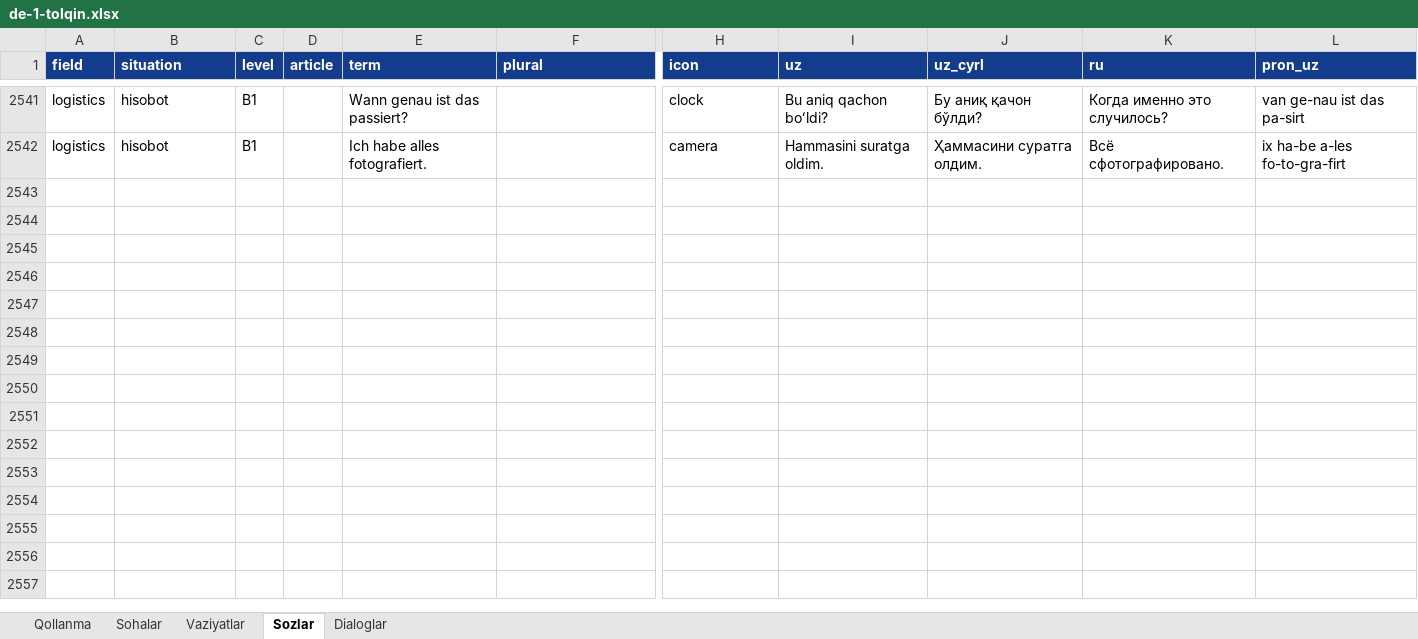
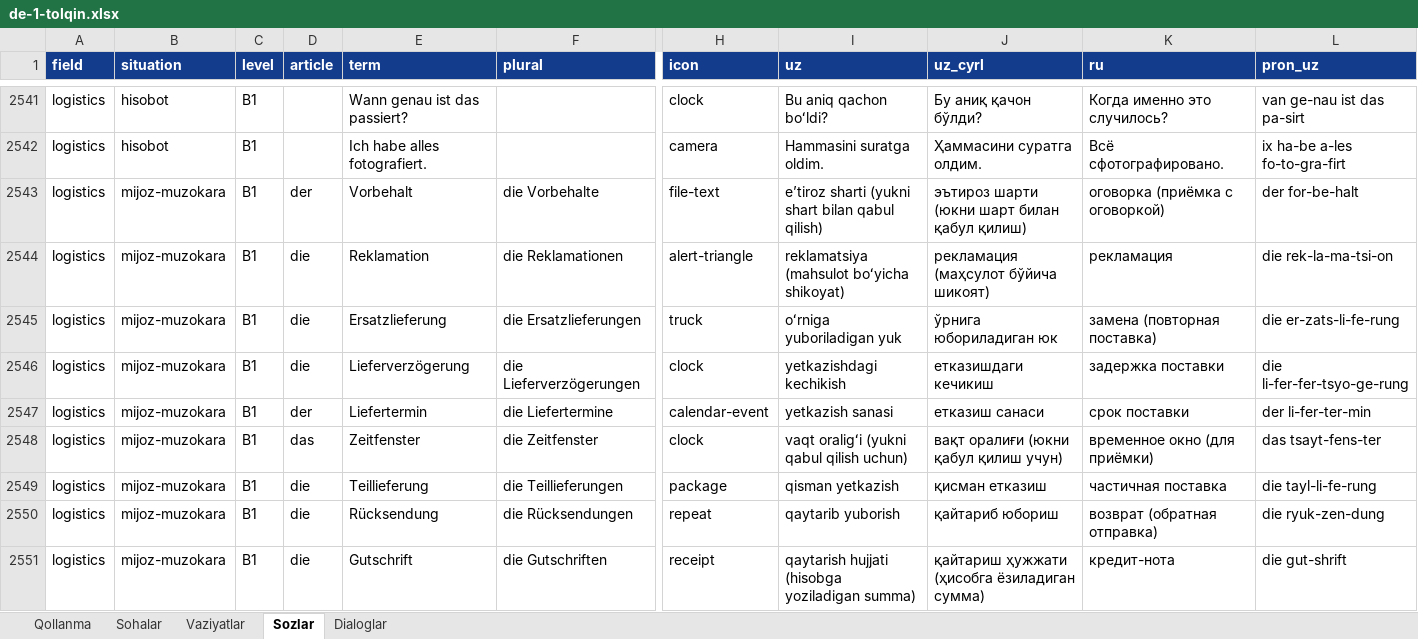
Before and after one commit to Jahon-gir/Qaldirgoch, an Excel workbook: docs/content/de-1-tolqin.xlsx, sheet Sozlar, drawn as a sheet; only a part is shown, gaps mark what is left out; values as stored, in another font and other column widths than the file's, no borders; rows hold the shown columns only; the diff covers the shown part only; the diff names each change by its address in the sheet, - before the commit and + after, or states it on an @@ line.

```diff
--- a/docs/content/de-1-tolqin.xlsx (sheet Sozlar)
+++ b/docs/content/de-1-tolqin.xlsx (sheet Sozlar)
+row 2543: logistics | mijoz-muzokara | B1 | der | Vorbehalt | die Vorbehalte | file-text | eʼtiroz sharti (yukni shart bilan qabul qilish) | эътироз шарти (юкни шарт билан қабул қилиш) | оговорка (приёмка с оговоркой) | der for-be-halt
+row 2544: logistics | mijoz-muzokara | B1 | die | Reklamation | die Reklamationen | alert-triangle | reklamatsiya (mahsulot boʻyicha shikoyat) | рекламация (маҳсулот бўйича шикоят) | рекламация | die rek-la-ma-tsi-on
+row 2545: logistics | mijoz-muzokara | B1 | die | Ersatzlieferung | die Ersatzlieferungen | truck | oʻrniga yuboriladigan yuk | ўрнига юбориладиган юк | замена (повторная поставка) | die er-zats-li-fe-rung
+row 2546: logistics | mijoz-muzokara | B1 | die | Lieferverzögerung | die Lieferverzögerungen | clock | yetkazishdagi kechikish | етказишдаги кечикиш | задержка поставки | die li-fer-fer-tsyo-ge-rung
+row 2547: logistics | mijoz-muzokara | B1 | der | Liefertermin | die Liefertermine | calendar-event | yetkazish sanasi | етказиш санаси | срок поставки | der li-fer-ter-min
+row 2548: logistics | mijoz-muzokara | B1 | das | Zeitfenster | die Zeitfenster | clock | vaqt oraligʻi (yukni qabul qilish uchun) | вақт оралиғи (юкни қабул қилиш учун) | временное окно (для приёмки) | das tsayt-fens-ter
+row 2549: logistics | mijoz-muzokara | B1 | die | Teillieferung | die Teillieferungen | package | qisman yetkazish | қисман етказиш | частичная поставка | die tayl-li-fe-rung
+row 2550: logistics | mijoz-muzokara | B1 | die | Rücksendung | die Rücksendungen | repeat | qaytarib yuborish | қайтариб юбориш | возврат (обратная отправка) | die ryuk-zen-dung
+row 2551: logistics | mijoz-muzokara | B1 | die | Gutschrift | die Gutschriften | receipt | qaytarish hujjati (hisobga yoziladigan summa) | қайтариш ҳужжати (ҳисобга ёзиладиган сумма) | кредит-нота | die gut-shrift
```
Also changed, not shown: 11 added rows elsewhere in this sheet, sheet Dialoglar, sheet Vaziyatlar, 5 other files.
